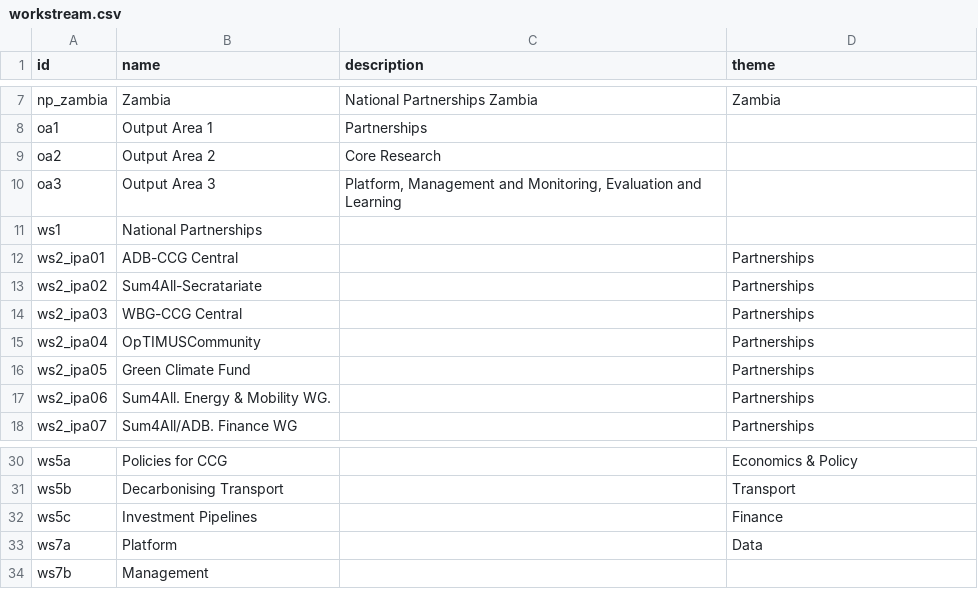
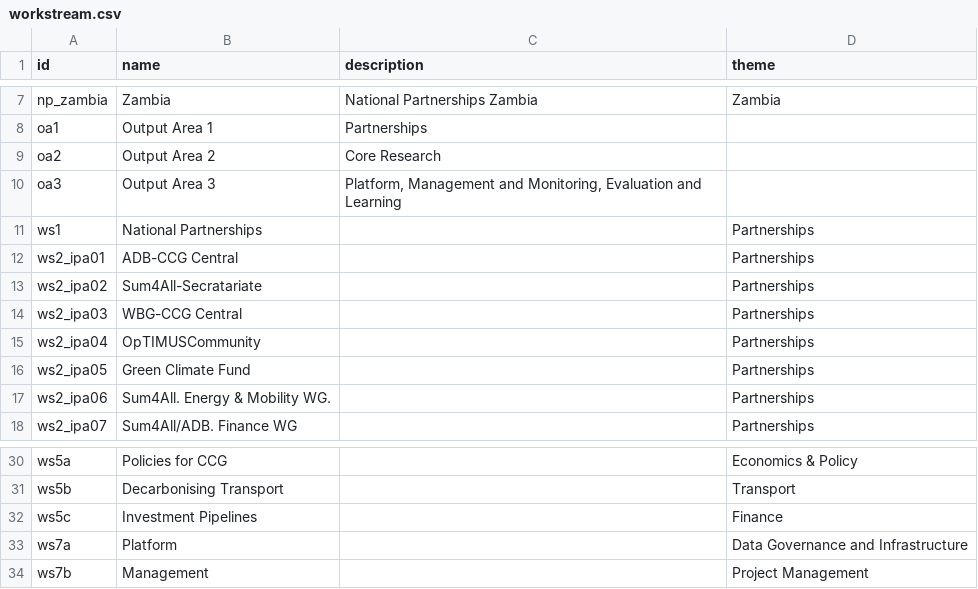
Before and after one commit to ClimateCompatibleGrowth/research_index_backend, a CSV file: data/init/workstream.csv, drawn as a sheet; only a part is shown, gaps mark what is left out.

Commit message:
Fixed formatting in init data and updated readme

```diff
--- a/data/init/workstream.csv
+++ b/data/init/workstream.csv
@@ -10,3 +10,3 @@ oa2,Output Area 2,Core Research,
 oa3,Output Area 3,"Platform, Management and Monitoring, Evaluation and Learning",
-ws1,National Partnerships,,
+ws1,National Partnerships,,Partnerships
 ws2_ipa01,ADB-CCG Central,,Partnerships
@@ -32,3 +32,3 @@ ws5b,Decarbonising Transport,,Transport
 ws5c,Investment Pipelines,,Finance
-ws7a,Platform,,Data
-ws7b,Management,,
+ws7a,Platform,,"Data Governance and Infrastructure"
+ws7b,Management,,"Project Management"
```
Also changed, not shown: data/init/project_partners.csv, data/init/wp_members.csv, 1 other file.
